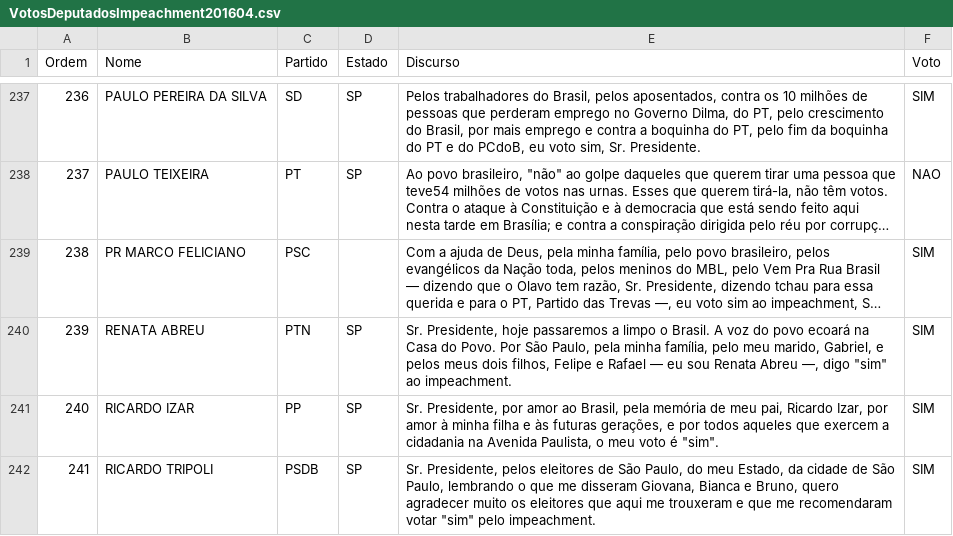
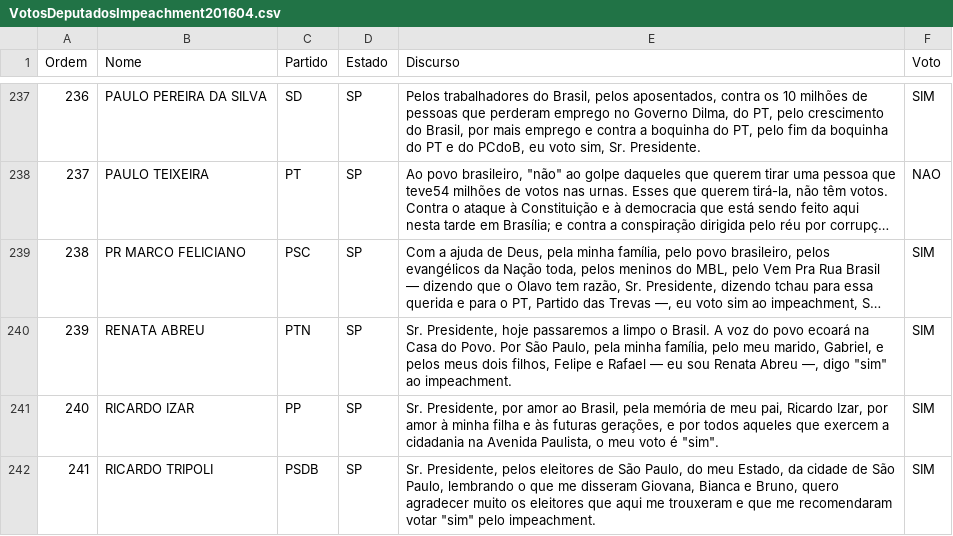
Before and after one commit to hugolouzada/ImpeachmentPrediction, a CSV file: Data/VotosDeputadosImpeachment201604.csv, drawn as a sheet; only a part is shown, gaps mark what is left out; long unchanged cells end in …; the diff names each change by its address in the sheet, - before the commit and + after, or states it on an @@ line.

Commit message:
add partido to feliciano

```diff
--- a/Data/VotosDeputadosImpeachment201604.csv
+++ b/Data/VotosDeputadosImpeachment201604.csv
-D239 (Estado): (empty)
+D239 (Estado): SP
```
Also changed, not shown: 1 other file.
